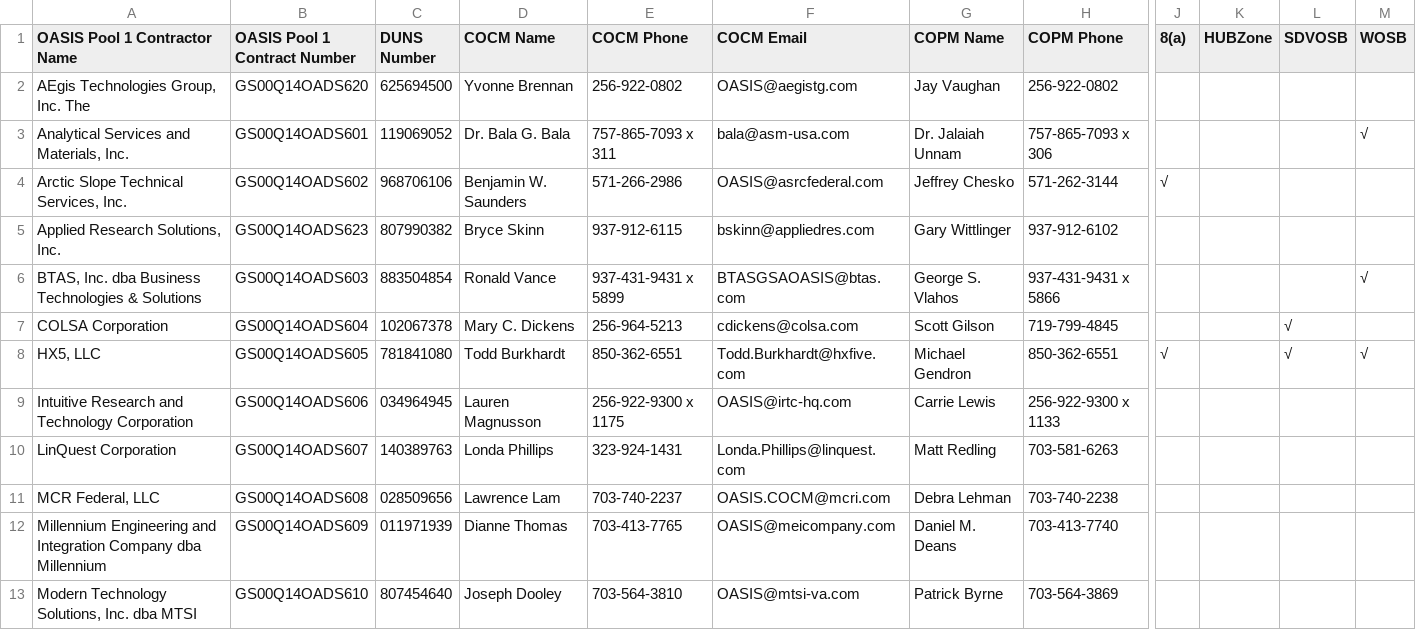
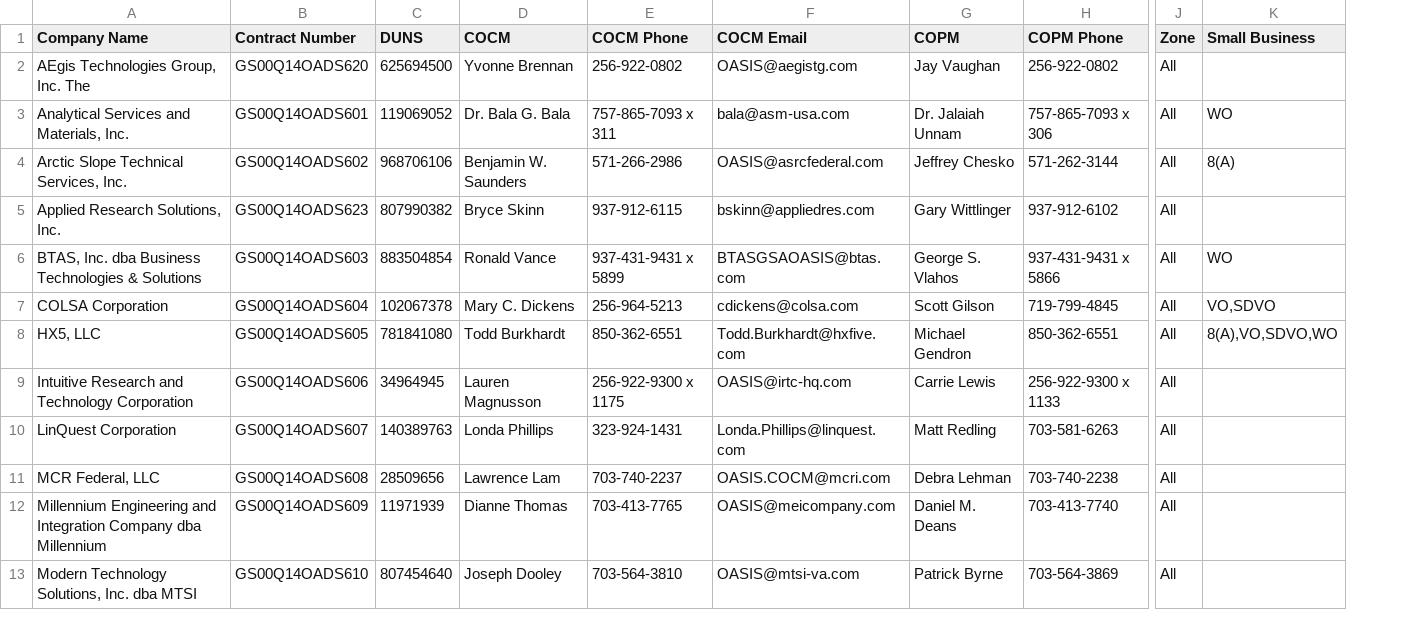
Before and after one commit to snakrani/discovery, a CSV file: vendors/docs/oasissb/pools/Pool 5B.csv, drawn as a sheet; only a part is shown, gaps mark what is left out; removed rows and columns are numbered as before the commit, all else as after; the diff covers the shown part only; the diff names each change by its address in the sheet, - before the commit and + after, or states it on an @@ line.

Commit message:
Updates to the Oasis SB CSV pool file setaside classifications.

```diff
--- a/vendors/docs/oasissb/pools/Pool 5B.csv
+++ b/vendors/docs/oasissb/pools/Pool 5B.csv
-column J (8(a)), rows 4-8: √ |  |  |  | √
-column K (HUBZone), empty
-column L (SDVOSB), rows 7-8: √ | √
-column M (WOSB), rows 3-8: √ |  |  | √ |  | √
+column J (Zone), rows 2-13: all All
+column K (Small Business), rows 3-8: WO | 8(A) |  | WO | VO,SDVO | 8(A),VO,SDVO,WO
-A1: OASIS Pool 1 Contractor Name
+A1: Company Name
-B1: OASIS Pool 1 Contract Number
+B1: Contract Number
-C1: DUNS Number
+C1: DUNS
-D1: COCM Name
+D1: COCM
-G1: COPM Name
+G1: COPM
-C9 (DUNS): 034964945
+C9 (DUNS): 34964945
-C11 (DUNS): 028509656
+C11 (DUNS): 28509656
-C12 (DUNS): 011971939
+C12 (DUNS): 11971939
```
Also changed, not shown: 6 edited cells elsewhere in this file.
